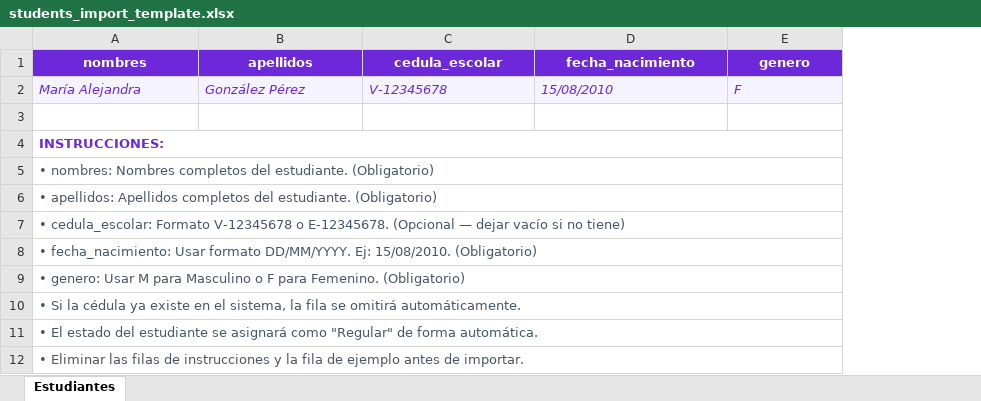
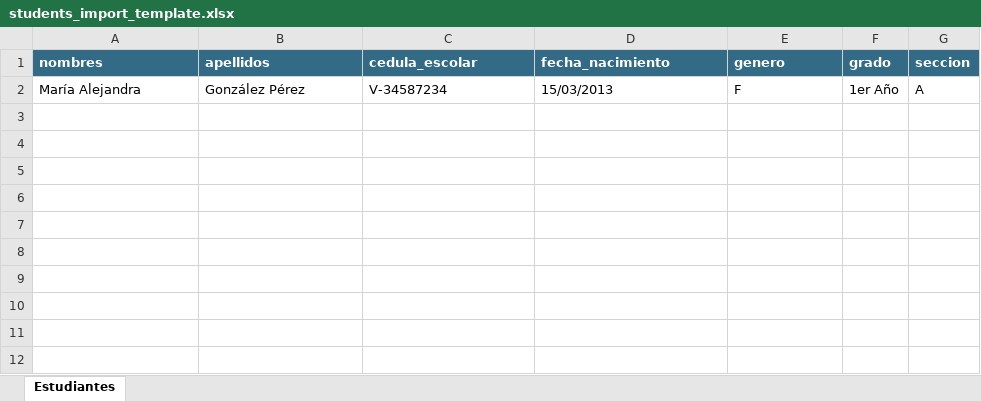
Before and after one commit to H21juliee/SGA, an Excel workbook: public/templates/students_import_template.xlsx, sheet Estudiantes, drawn as a sheet; values as stored, in another font and other column widths than the file's, no borders; removed rows and columns are numbered as before the commit, all else as after; the diff names each change by its address in the sheet, - before the commit and + after, or states it on an @@ line.

Commit message:
feat: implement enrollment management system with student registration, status tracking, and transfer functionality

```diff
--- a/public/templates/students_import_template.xlsx (sheet Estudiantes)
+++ b/public/templates/students_import_template.xlsx (sheet Estudiantes)
+column F (grado), row 2: 1er Año
+column G (seccion), row 2: A
@@ A1:E1 fill: #6D28D9 → #336B87, alignment: center → left @@
@@ A2:E2 fill: #F5F3FF → none, italic: on → off, text colour: #6D28D9 → black @@
-C2 (cedula_escolar): V-12345678
+C2 (cedula_escolar): V-34587234
-D2 (fecha_nacimiento): 15/08/2010
+D2 (fecha_nacimiento): 15/03/2013
-row 3: (empty)
-row 4: INSTRUCCIONES:
-row 5: • nombres: Nombres completos del estudiante. (Obligatorio)
-row 6: • apellidos: Apellidos completos del estudiante. (Obligatorio)
-row 7: • cedula_escolar: Formato V-12345678 o E-12345678. (Opcional — dejar vacío si no tiene)
-row 8: • fecha_nacimiento: Usar formato DD/MM/YYYY. Ej: 15/08/2010. (Obligatorio)
-row 9: • genero: Usar M para Masculino o F para Femenino. (Obligatorio)
-row 10: • Si la cédula ya existe en el sistema, la fila se omitirá automáticamente.
-row 11: • El estado del estudiante se asignará como "Regular" de forma automática.
-row 12: • Eliminar las filas de instrucciones y la fila de ejemplo antes de importar.
```
Also changed, not shown: 16 other files.
